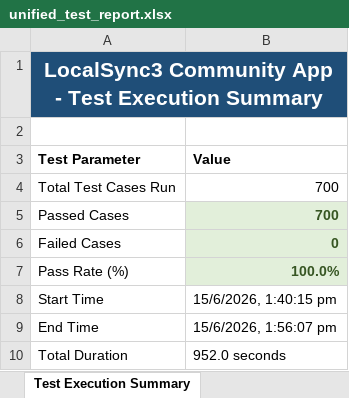
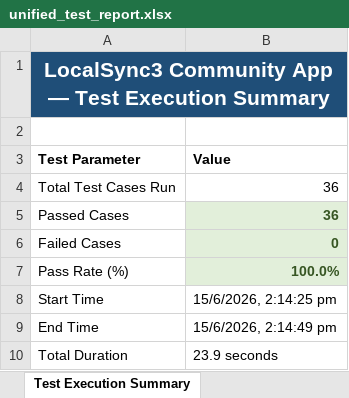
Before and after one commit to Charan89781/LocalSync-Backend, an Excel workbook: unified_test_report.xlsx, sheet Test Execution Summary, drawn as a sheet; values as stored, in another font and other column widths than the file's, no borders; the diff names each change by its address in the sheet, - before the commit and + after, or states it on an @@ line.

Commit message:
Add real test runner, fix SEC-019 storage contentType gap, push live 100% pass report

```diff
--- a/unified_test_report.xlsx (sheet Test Execution Summary)
+++ b/unified_test_report.xlsx (sheet Test Execution Summary)
-A1 (Test Parameter): …Community App - Test Execution…
+A1 (Test Parameter): …Community App — Test Execution…
-B4:B5 (Value): 700
+B4:B5 (Value): 36
-B8 (Value): 15/6/2026, 1:40:15 pm
+B8 (Value): 15/6/2026, 2:14:25 pm
-B9 (Value): 15/6/2026, 1:56:07 pm
+B9 (Value): 15/6/2026, 2:14:49 pm
-B10 (Value): 952.0 seconds
+B10 (Value): 23.9 seconds
```
Also changed, not shown: sheet Selenium Validation, sheet Selenium UI & Functional, sheet Backend Security Rules, sheet Dashboard Summary, other sheet tabs, 3 other files.
